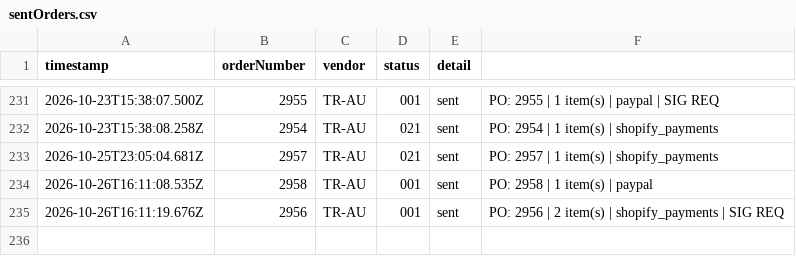
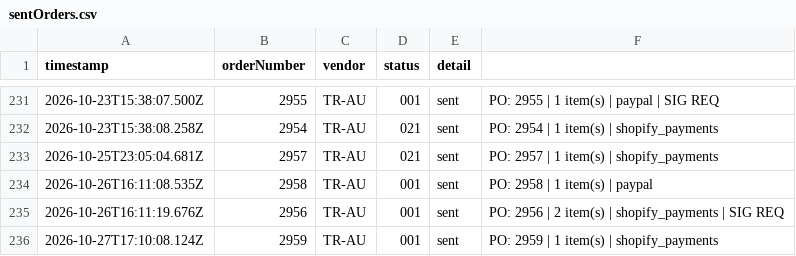
Before and after one commit to miek22/sendOrder, a CSV file: sentOrders.csv, drawn as a sheet; only a part is shown, gaps mark what is left out; the diff names each change by its address in the sheet, - before the commit and + after, or states it on an @@ line.

```diff
--- a/sentOrders.csv
+++ b/sentOrders.csv
+row 236: 2026-10-27T17:10:08.124Z | 2959 | TR-AU | 001 | sent | PO: 2959 | 1 item(s) | shopify_payments
```
